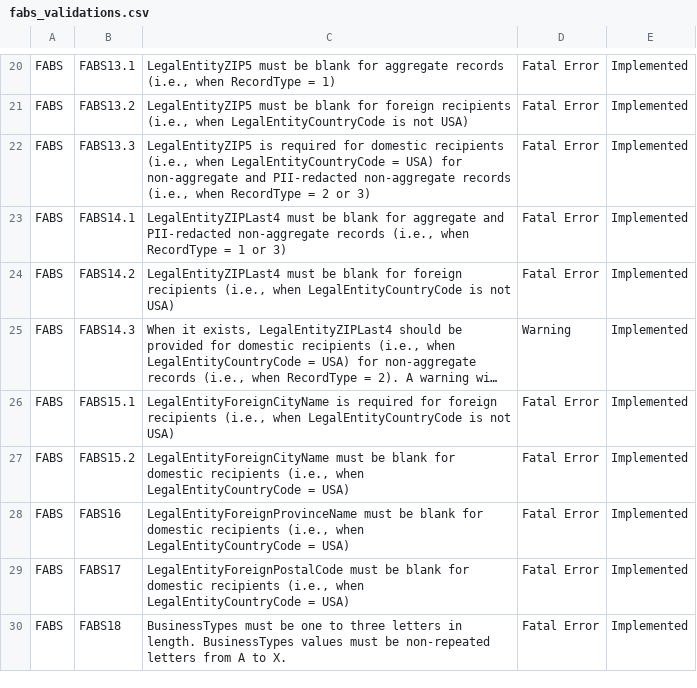
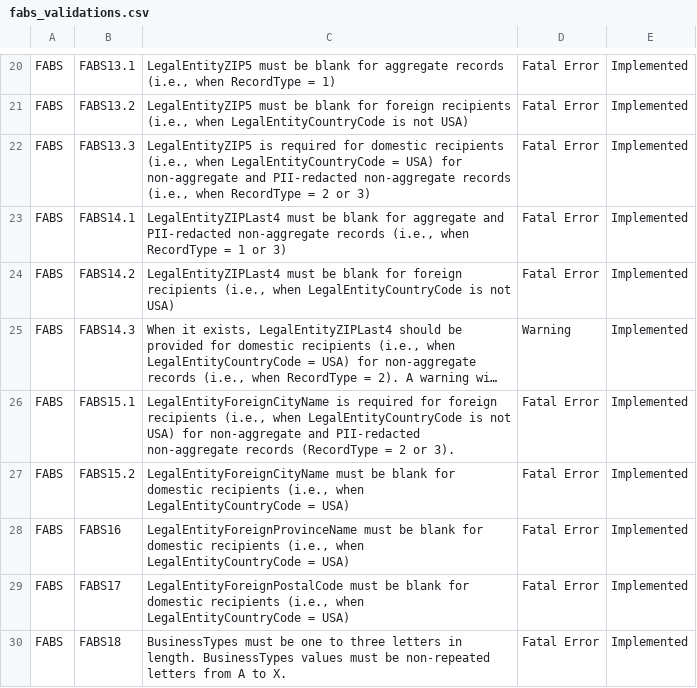
Before and after one commit to fedspendingtransparency/data-act-broker-web-app, a CSV file: src/help/fabs_validations.csv, drawn as a sheet; only a part is shown, gaps mark what is left out; long unchanged cells end in …; the diff names each change by its address in the sheet, - before the commit and + after, or states it on an @@ line.

Commit message:
Updating rule 15.1 text to include specific record type
Updating rule text given by schema

```diff
--- a/src/help/fabs_validations.csv
+++ b/src/help/fabs_validations.csv
-C26: …not USA)
+C26: …not USA) for non-aggregate and PII-redacted non-aggregate records (RecordType = 2 or 3).
```
